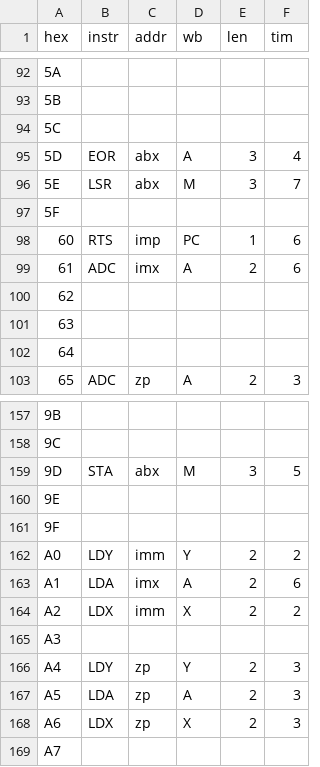
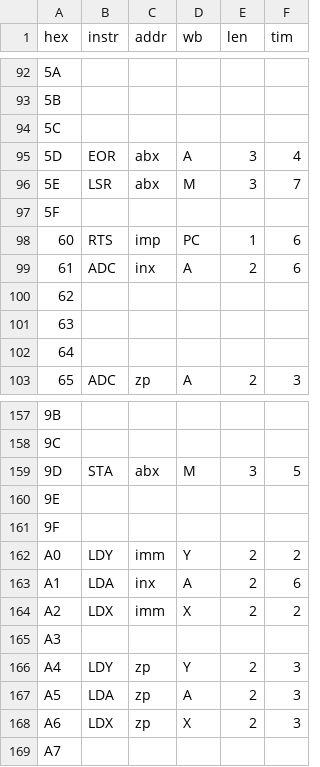
Before and after one commit to jcvdev/Sim6502, a CSV file: insts.csv, drawn as a sheet; only a part is shown, gaps mark what is left out.

```diff
--- a/insts.csv
+++ b/insts.csv
@@ -98,3 +98,3 @@ hex,instr,addr,wb,len,tim
 60,RTS,imp,PC,1,6
-61,ADC,imx,A,2,6
+61,ADC,inx,A,2,6
 62,,,,,
@@ -162,3 +162,3 @@ hex,instr,addr,wb,len,tim
 A0,LDY,imm,Y,2,2
-A1,LDA,imx,A,2,6
+A1,LDA,inx,A,2,6
 A2,LDX,imm,X,2,2
```
Also changed, not shown: 5 other files.
